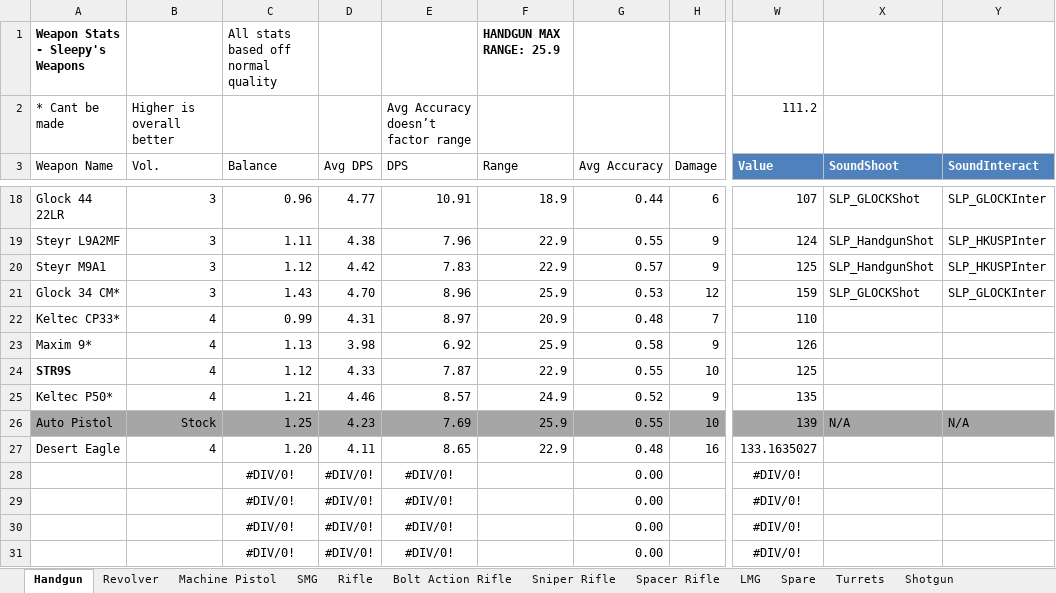
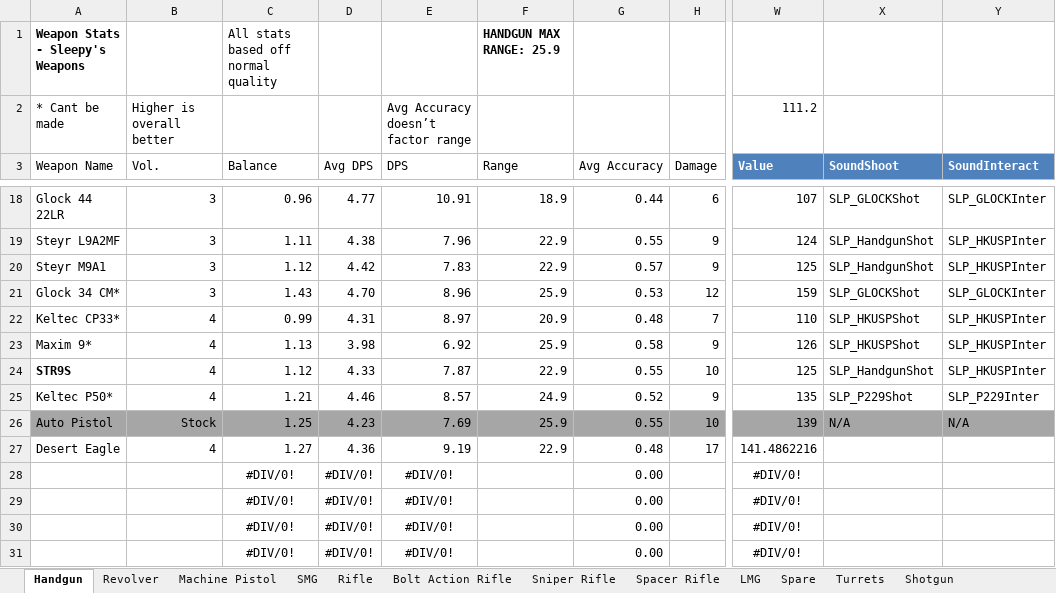
Before and after one commit to sleepy068/Rimworld_Weapons, an Excel workbook: Resources/WeaponsStats.xlsx, sheet Handgun, drawn as a sheet; only a part is shown, gaps mark what is left out; values as stored, in another font and other column widths than the file's, no borders; conditional formats and table styles not drawn; the diff names each change by its address in the sheet, - before the commit and + after, or states it on an @@ line.

```diff
--- a/Resources/WeaponsStats.xlsx (sheet Handgun)
+++ b/Resources/WeaponsStats.xlsx (sheet Handgun)
-X22:X23 (SoundShoot): (empty)
+X22:X23 (SoundShoot): SLP_HKUSPShot
-Y22:Y24 (SoundInteract): (empty)
+Y22:Y24 (SoundInteract): SLP_HKUSPInter
-X24 (SoundShoot): (empty)
+X24 (SoundShoot): SLP_HandgunShot
-X25 (SoundShoot): (empty)
+X25 (SoundShoot): SLP_P229Shot
-Y25 (SoundInteract): (empty)
+Y25 (SoundInteract): SLP_P229Inter
-C27 (Balance): 1.20
+C27 (Balance): 1.27
-D27 (Avg DPS): 4.11
+D27 (Avg DPS): 4.36
-E27 (DPS): 8.65
+E27 (DPS): 9.19
-H27 (Damage): 16
+H27 (Damage): 17
-W27 (Value): 133.1635027
+W27 (Value): 141.4862216
```
Also changed, not shown: sheet SMG, sheet Rifle, sheet Bolt Action Rifle, sheet Sniper Rifle, 1 other file.
